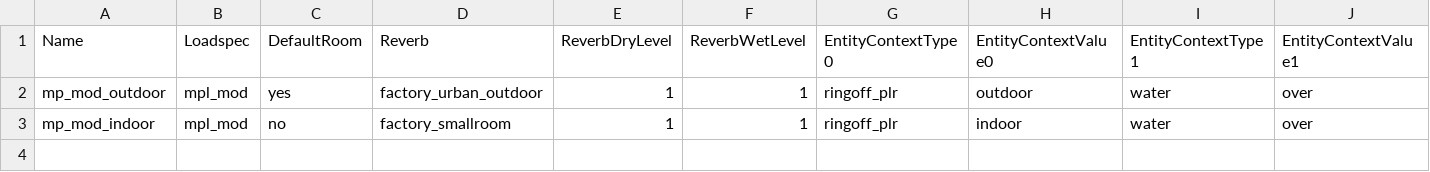
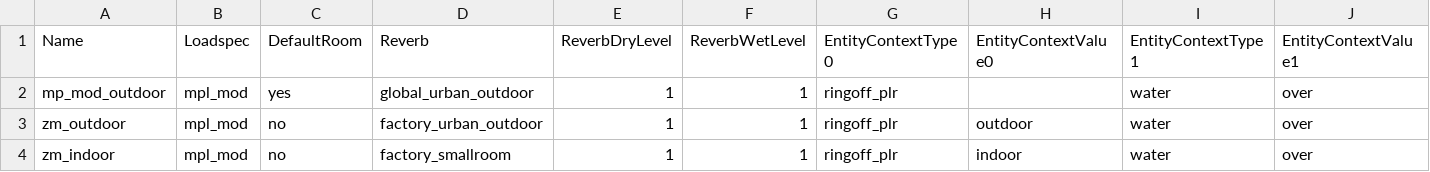
Before and after one commit to t7-reapy/t7_workspace, a CSV file: share/raw/sound/ambients/ambient_mod.csv, drawn as a sheet; only a part is shown; addresses are those after the commit; rows hold the shown columns only; the diff names each change by its address in the sheet, - before the commit and + after, or states it on an @@ line.

```diff
--- a/share/raw/sound/ambients/ambient_mod.csv
+++ b/share/raw/sound/ambients/ambient_mod.csv
-D2 (Reverb): factory_urban_outdoor
+D2 (Reverb): global_urban_outdoor
-H2 (EntityContextValue0): outdoor
+H2 (EntityContextValue0): (empty)
+row 3: zm_outdoor | mpl_mod | no | factory_urban_outdoor | 1 | 1 | ringoff_plr | outdoor | water | over
-A4 (Name): mp_mod_indoor
+A4 (Name): zm_indoor
```
Also changed, not shown: share/raw/sound/ambients/zm_test_ambient.csv, 3 other files.
